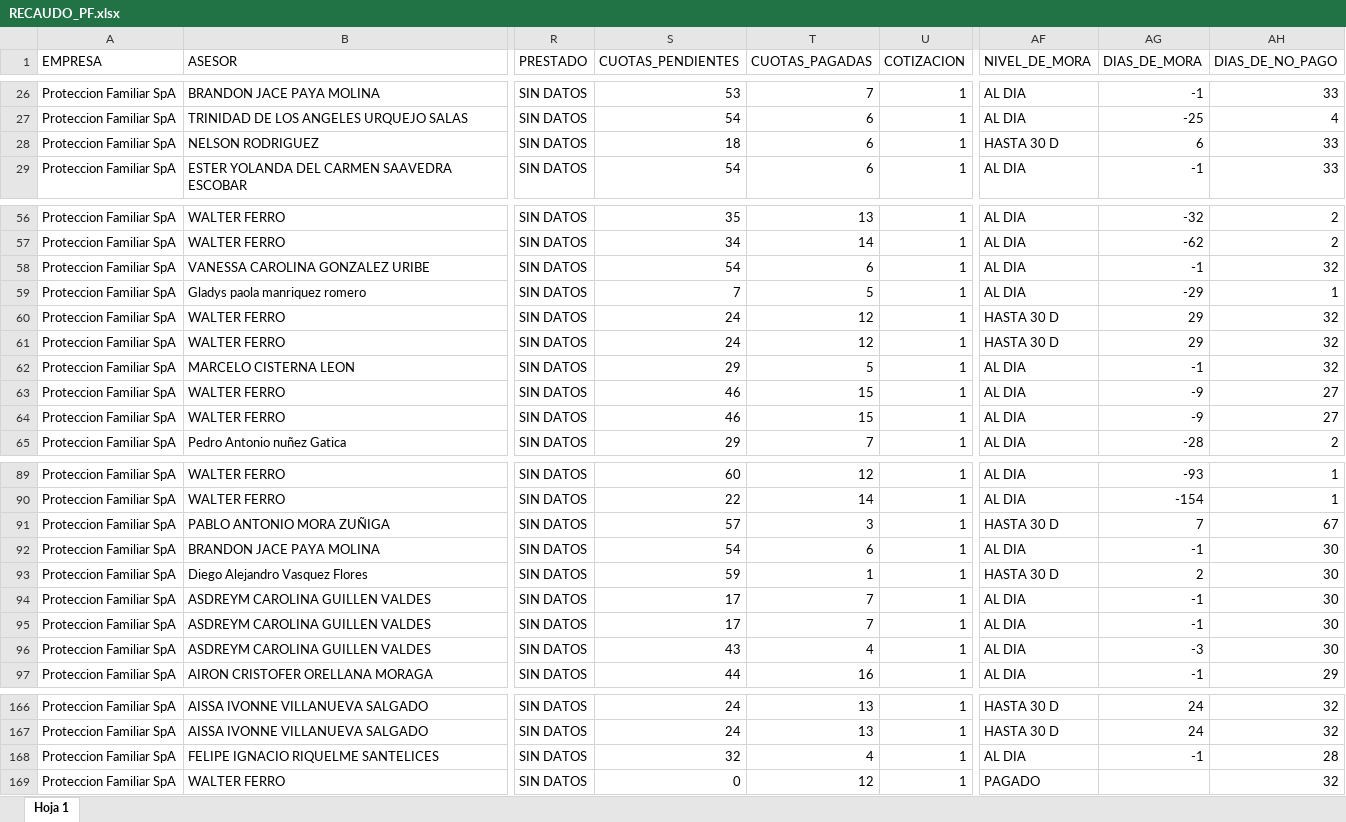
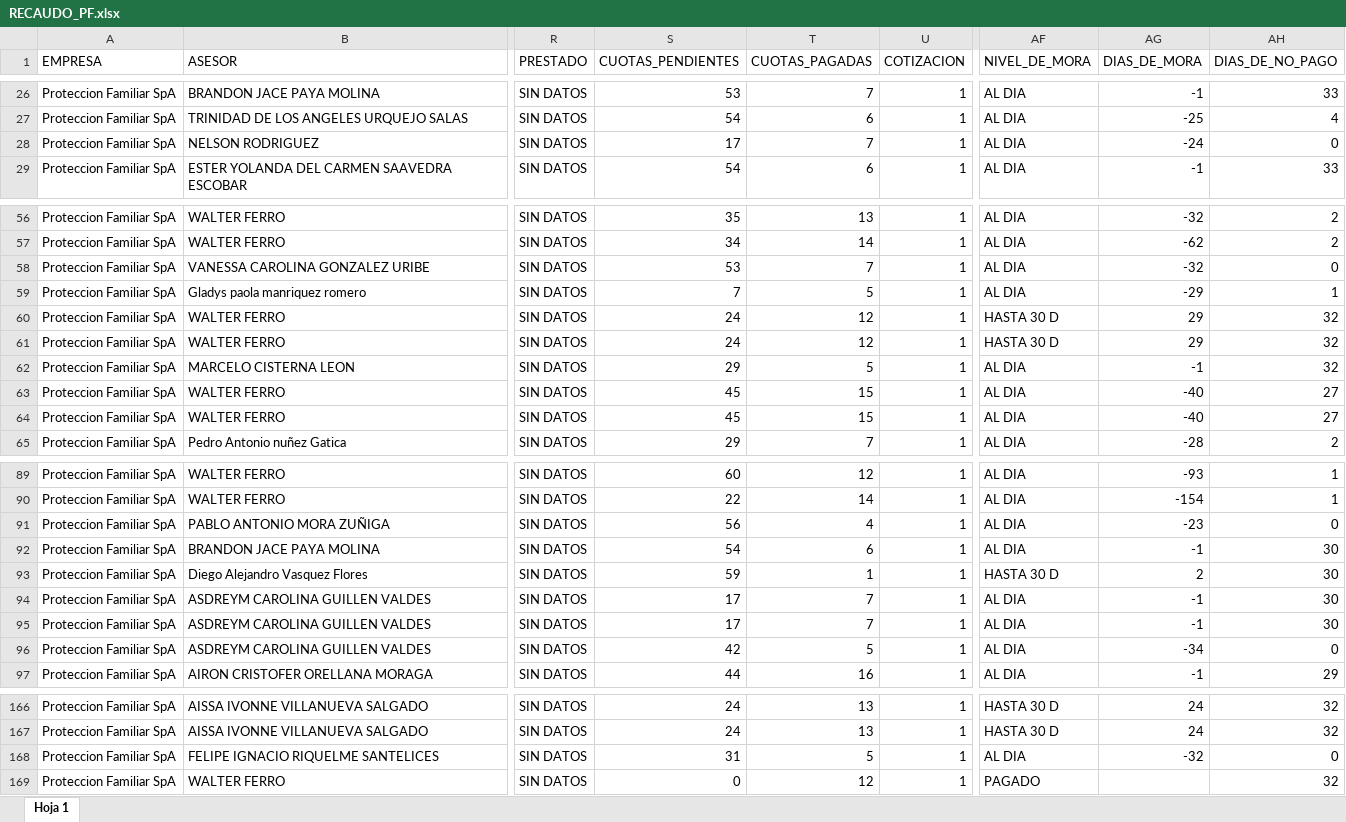
Before and after one commit to SlicitudesGIM/dashboard-cobranza, an Excel workbook: data/RECAUDO_PF.xlsx, sheet Hoja 1, drawn as a sheet; only a part is shown, gaps mark what is left out; values as stored, in another font and other column widths than the file's, no borders; the diff covers the shown part only; the diff names each change by its address in the sheet, - before the commit and + after, or states it on an @@ line.

```diff
--- a/data/RECAUDO_PF.xlsx (sheet Hoja 1)
+++ b/data/RECAUDO_PF.xlsx (sheet Hoja 1)
-S28 (CUOTAS_PENDIENTES): 18
+S28 (CUOTAS_PENDIENTES): 17
-T28 (CUOTAS_PAGADAS): 6
+T28 (CUOTAS_PAGADAS): 7
-AF28 (NIVEL_DE_MORA): HASTA 30 D
+AF28 (NIVEL_DE_MORA): AL DIA
-AG28 (DIAS_DE_MORA): 6
+AG28 (DIAS_DE_MORA): -24
-AH28 (DIAS_DE_NO_PAGO): 33
+AH28 (DIAS_DE_NO_PAGO): 0
-S58 (CUOTAS_PENDIENTES): 54
+S58 (CUOTAS_PENDIENTES): 53
-T58 (CUOTAS_PAGADAS): 6
+T58 (CUOTAS_PAGADAS): 7
-AG58 (DIAS_DE_MORA): -1
+AG58 (DIAS_DE_MORA): -32
-AH58 (DIAS_DE_NO_PAGO): 32
+AH58 (DIAS_DE_NO_PAGO): 0
-S63:S64 (CUOTAS_PENDIENTES): 46
+S63:S64 (CUOTAS_PENDIENTES): 45
-AG63:AG64 (DIAS_DE_MORA): -9
+AG63:AG64 (DIAS_DE_MORA): -40
-S91 (CUOTAS_PENDIENTES): 57
+S91 (CUOTAS_PENDIENTES): 56
-T91 (CUOTAS_PAGADAS): 3
+T91 (CUOTAS_PAGADAS): 4
-AF91 (NIVEL_DE_MORA): HASTA 30 D
+AF91 (NIVEL_DE_MORA): AL DIA
-AG91 (DIAS_DE_MORA): 7
+AG91 (DIAS_DE_MORA): -23
-AH91 (DIAS_DE_NO_PAGO): 67
+AH91 (DIAS_DE_NO_PAGO): 0
-S96 (CUOTAS_PENDIENTES): 43
+S96 (CUOTAS_PENDIENTES): 42
-T96 (CUOTAS_PAGADAS): 4
+T96 (CUOTAS_PAGADAS): 5
-AG96 (DIAS_DE_MORA): -3
+AG96 (DIAS_DE_MORA): -34
-AH96 (DIAS_DE_NO_PAGO): 30
+AH96 (DIAS_DE_NO_PAGO): 0
-S168 (CUOTAS_PENDIENTES): 32
+S168 (CUOTAS_PENDIENTES): 31
-T168 (CUOTAS_PAGADAS): 4
+T168 (CUOTAS_PAGADAS): 5
-AG168 (DIAS_DE_MORA): -1
+AG168 (DIAS_DE_MORA): -32
-AH168 (DIAS_DE_NO_PAGO): 28
+AH168 (DIAS_DE_NO_PAGO): 0
```
Also changed, not shown: 3 added rows and 38 edited cells elsewhere in this sheet.
